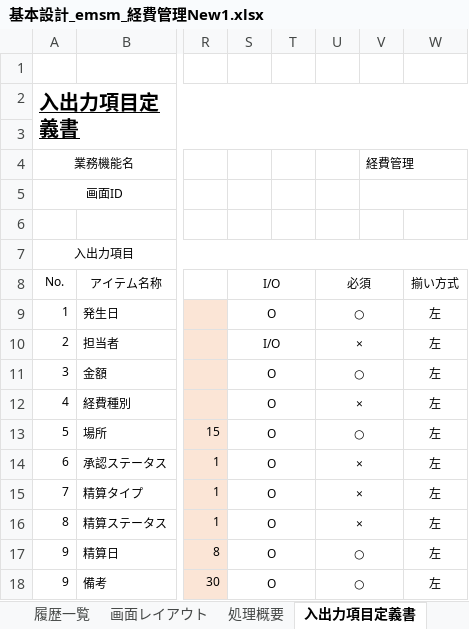
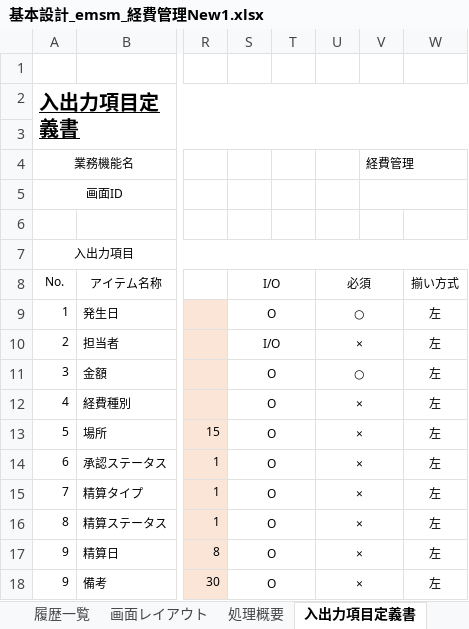
Before and after one commit to softtechSoft/ems, an Excel workbook: DOC/基本設計/基本設計_emsm_経費管理New1.xlsx, sheet 入出力項目定義書, drawn as a sheet; only a part is shown, gaps mark what is left out; values as stored, in another font and other column widths than the file's, no borders; the diff names each change by its address in the sheet, - before the commit and + after, or states it on an @@ line.

```diff
--- a/DOC/基本設計/基本設計_emsm_経費管理New1.xlsx (sheet 入出力項目定義書)
+++ b/DOC/基本設計/基本設計_emsm_経費管理New1.xlsx (sheet 入出力項目定義書)
-U13: ○
+U13: ×
-U17:U18: ○
+U17:U18: ×
```
Also changed, not shown: sheet メッセージ一覧.
